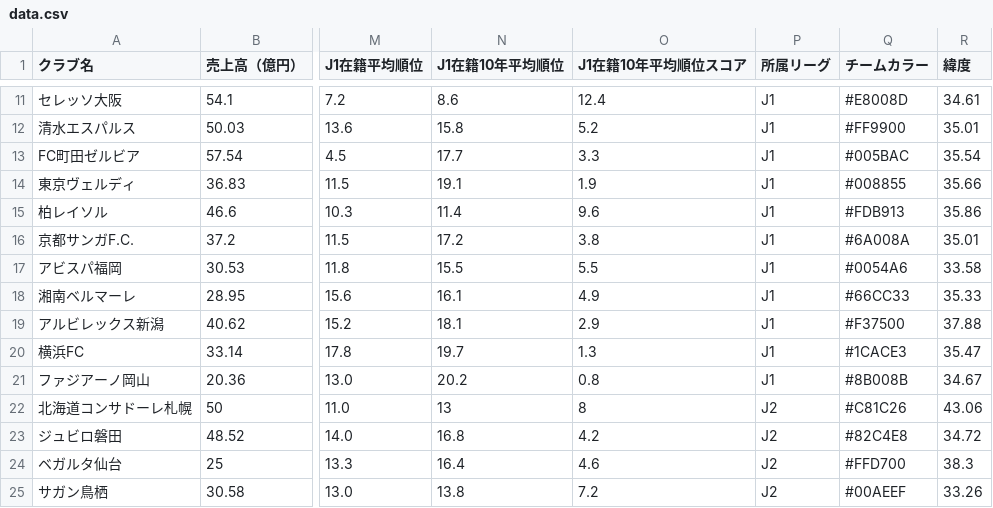
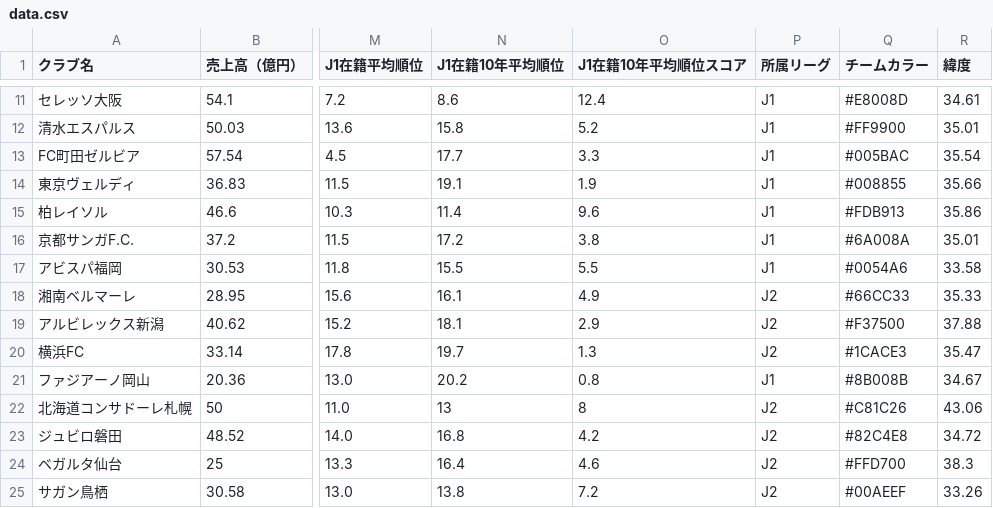
Before and after one commit to jleague-big-club/jleague-big-club, a CSV file: data/data.csv, drawn as a sheet; only a part is shown, gaps mark what is left out; the diff covers the shown part only; the diff names each change by its address in the sheet, - before the commit and + after, or states it on an @@ line.

```diff
--- a/data/data.csv
+++ b/data/data.csv
-P18:P20 (所属リーグ): J1
+P18:P20 (所属リーグ): J2
```
Also changed, not shown: 12 edited cells elsewhere in this file, data/attendancefigure.csv, 1 other file.
